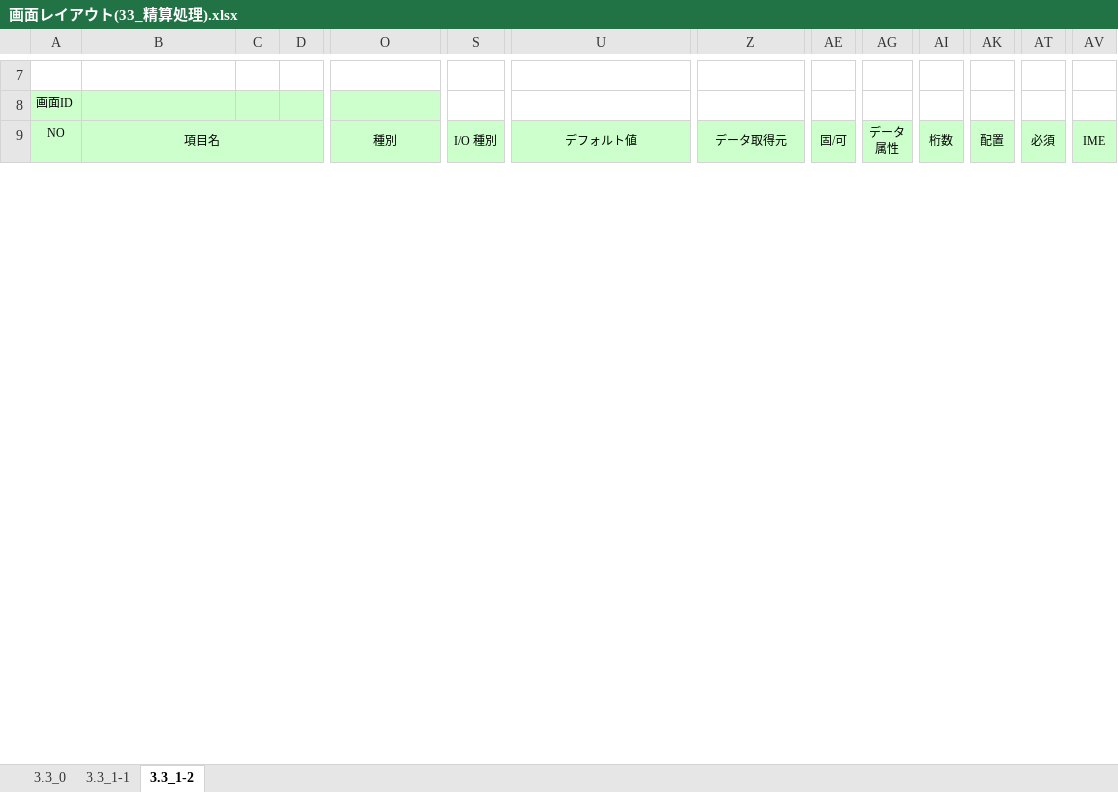
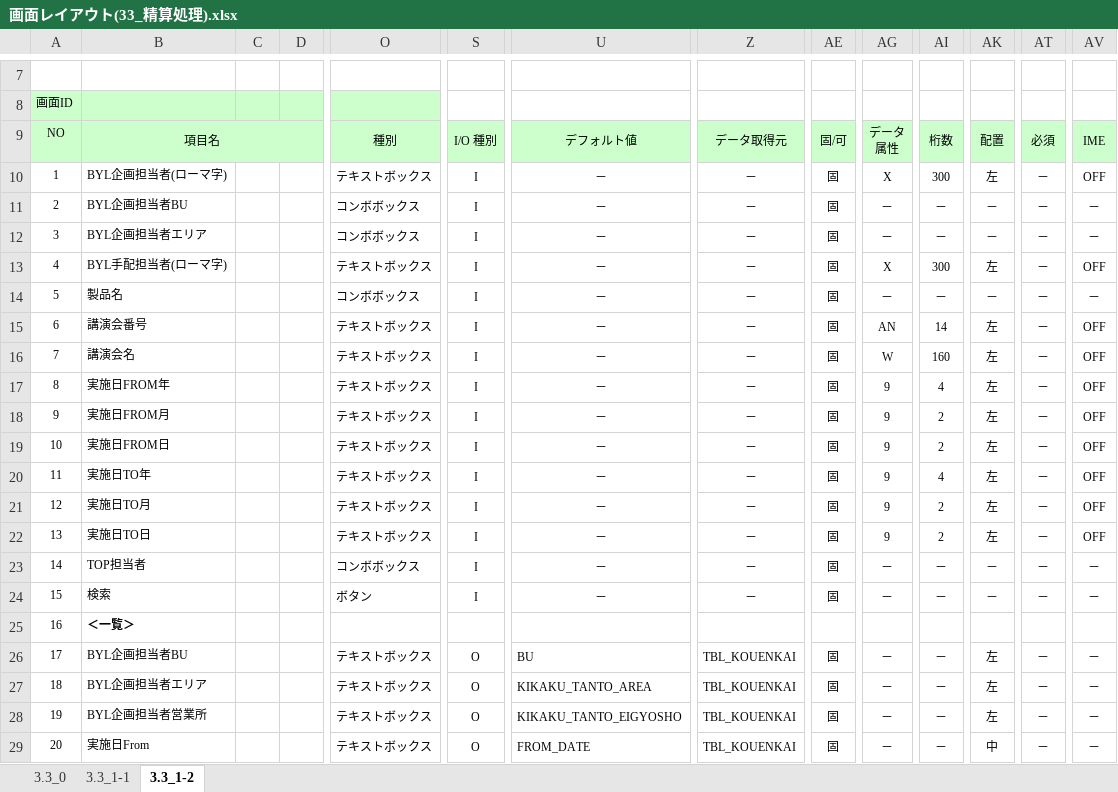
Before and after one commit to MakoYamada/pj_monolith, an Excel workbook: 20 開発資料/02.画面、帳票設計/画面レイアウト(33_精算処理).xlsx, sheet 3.3_1-2, drawn as a sheet; only a part is shown, gaps mark what is left out; values as stored, in another font and other column widths than the file's, no borders; rows hold the shown columns only; the diff covers the shown part only; the diff names each change by its address in the sheet, - before the commit and + after, or states it on an @@ line.

Commit message:
Vss2Git

```diff
--- a/20 開発資料/02.画面、帳票設計/画面レイアウト(33_精算処理).xlsx (sheet 3.3_1-2)
+++ b/20 開発資料/02.画面、帳票設計/画面レイアウト(33_精算処理).xlsx (sheet 3.3_1-2)
+row 10: 1 | BYL企画担当者(ローマ字) |  |  | テキストボックス | I | － | － | 固 | X | 300 | 左 | － | OFF
+row 11: 2 | BYL企画担当者BU |  |  | コンボボックス | I | － | － | 固 | － | － | － | － | －
+row 12: 3 | BYL企画担当者エリア |  |  | コンボボックス | I | － | － | 固 | － | － | － | － | －
+row 13: 4 | BYL手配担当者(ローマ字) |  |  | テキストボックス | I | － | － | 固 | X | 300 | 左 | － | OFF
+row 14: 5 | 製品名 |  |  | コンボボックス | I | － | － | 固 | － | － | － | － | －
+row 15: 6 | 講演会番号 |  |  | テキストボックス | I | － | － | 固 | AN | 14 | 左 | － | OFF
+row 16: 7 | 講演会名 |  |  | テキストボックス | I | － | － | 固 | W | 160 | 左 | － | OFF
+row 17: 8 | 実施日FROM年 |  |  | テキストボックス | I | － | － | 固 | 9 | 4 | 左 | － | OFF
+row 18: 9 | 実施日FROM月 |  |  | テキストボックス | I | － | － | 固 | 9 | 2 | 左 | － | OFF
+row 19: 10 | 実施日FROM日 |  |  | テキストボックス | I | － | － | 固 | 9 | 2 | 左 | － | OFF
+row 20: 11 | 実施日TO年 |  |  | テキストボックス | I | － | － | 固 | 9 | 4 | 左 | － | OFF
+row 21: 12 | 実施日TO月 |  |  | テキストボックス | I | － | － | 固 | 9 | 2 | 左 | － | OFF
+row 22: 13 | 実施日TO日 |  |  | テキストボックス | I | － | － | 固 | 9 | 2 | 左 | － | OFF
+row 23: 14 | TOP担当者 |  |  | コンボボックス | I | － | － | 固 | － | － | － | － | －
+row 24: 15 | 検索 |  |  | ボタン | I | － | － | 固 | － | － | － | － | －
+row 25: 16 | ＜一覧＞
+row 26: 17 | BYL企画担当者BU |  |  | テキストボックス | O | BU | TBL_KOUENKAI | 固 | － | － | 左 | － | －
+row 27: 18 | BYL企画担当者エリア |  |  | テキストボックス | O | KIKAKU_TANTO_AREA | TBL_KOUENKAI | 固 | － | － | 左 | － | －
+row 28: 19 | BYL企画担当者営業所 |  |  | テキストボックス | O | KIKAKU_TANTO_EIGYOSHO | TBL_KOUENKAI | 固 | － | － | 左 | － | －
+row 29: 20 | 実施日From |  |  | テキストボックス | O | FROM_DATE | TBL_KOUENKAI | 固 | － | － | 中 | － | －
```
Also changed, not shown: 6 added rows, 47 removed rows, 1 edited cell and row numbers in column A elsewhere in this sheet, sheet 3.3_1-1, charts or pictures.
